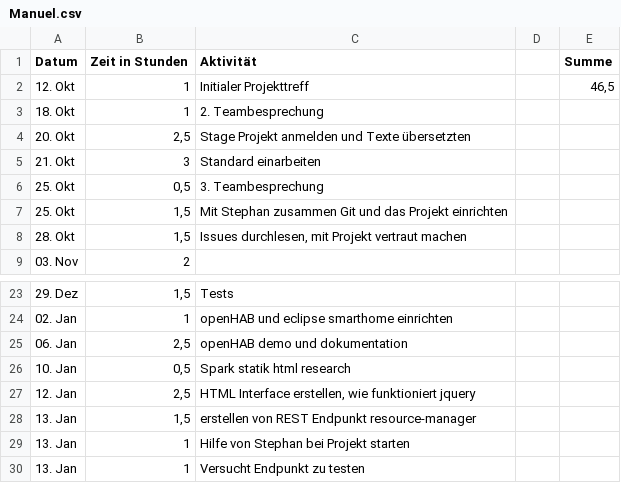
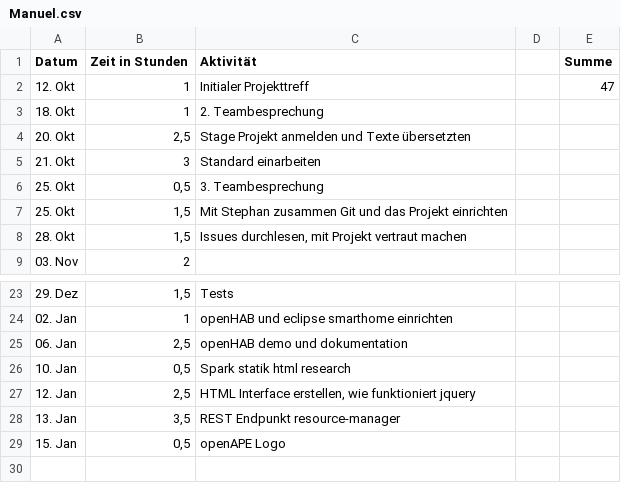
Before and after one commit to REMEXLabs/OpenAPE, a CSV file: Zeitaufwandsabschätzung/Manuel.csv, drawn as a sheet; only a part is shown, gaps mark what is left out.

Commit message:
Update timetable

```diff
--- a/Zeitaufwandsabschätzung/Manuel.csv
+++ b/Zeitaufwandsabschätzung/Manuel.csv
@@ -1,3 +1,3 @@
 Datum;Zeit in Stunden;Aktivität;;Summe
-12. Okt;1;Initialer Projekttreff;;46,5
+12. Okt;1;Initialer Projekttreff;;47
 18. Okt;1;2. Teambesprechung;;
@@ -27,4 +27,3 @@ Datum;Zeit in Stunden;Aktivität;;Summe
 12. Jan;2,5;HTML Interface erstellen, wie funktioniert jquery;;
-13. Jan;1,5;erstellen von REST Endpunkt resource-manager;;
-13. Jan;1;Hilfe von Stephan bei Projekt starten;;
-13. Jan;1;Versucht Endpunkt zu testen;;
+13. Jan;3,5;REST Endpunkt resource-manager;;
+15. Jan;0,5;openAPE Logo;;
```
